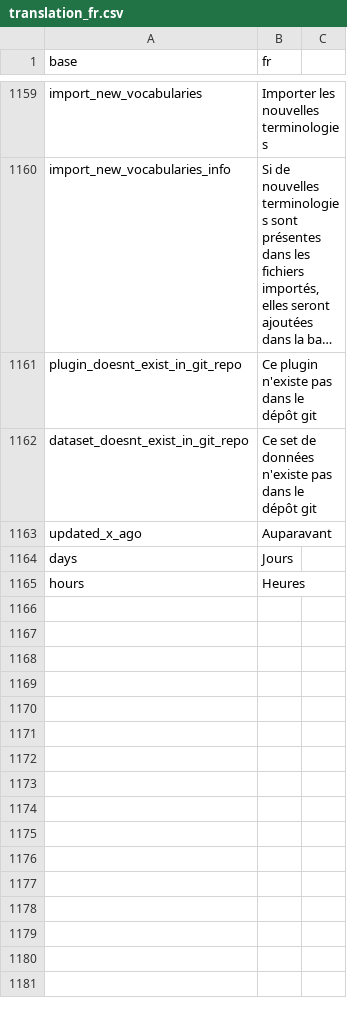
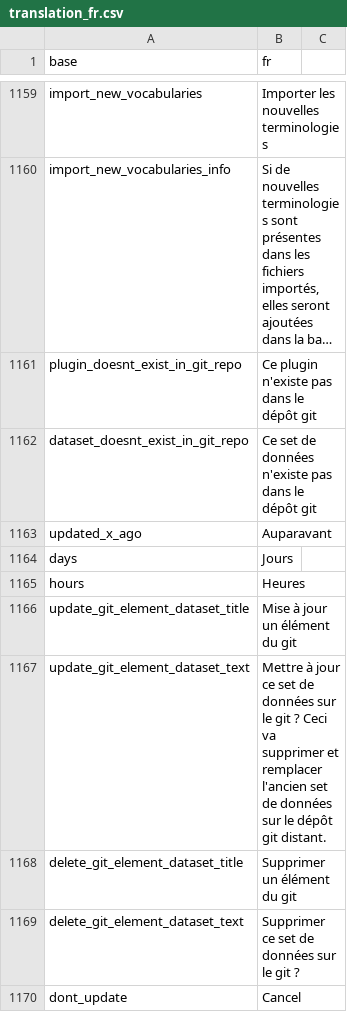
Before and after one commit to BorisDelange/LinkR, a CSV file: inst/translations/translation_fr.csv, drawn as a sheet; only a part is shown, gaps mark what is left out; long unchanged cells end in …; the diff names each change by its address in the sheet, - before the commit and + after, or states it on an @@ line.

Commit message:
Update git repo element

```diff
--- a/inst/translations/translation_fr.csv
+++ b/inst/translations/translation_fr.csv
+row 1166: update_git_element_dataset_title | Mise à jour un élément du git
+row 1167: update_git_element_dataset_text | Mettre à jour ce set de données sur le git ? Ceci va supprimer et remplacer l'ancien set de données sur le dépôt git distant.
+row 1168: delete_git_element_dataset_title | Supprimer un élément du git
+row 1169: delete_git_element_dataset_text | Supprimer ce set de données sur le git ?
+row 1170: dont_update | Cancel
```
Also changed, not shown: inst/translations/translation_en.csv, 2 other files.
